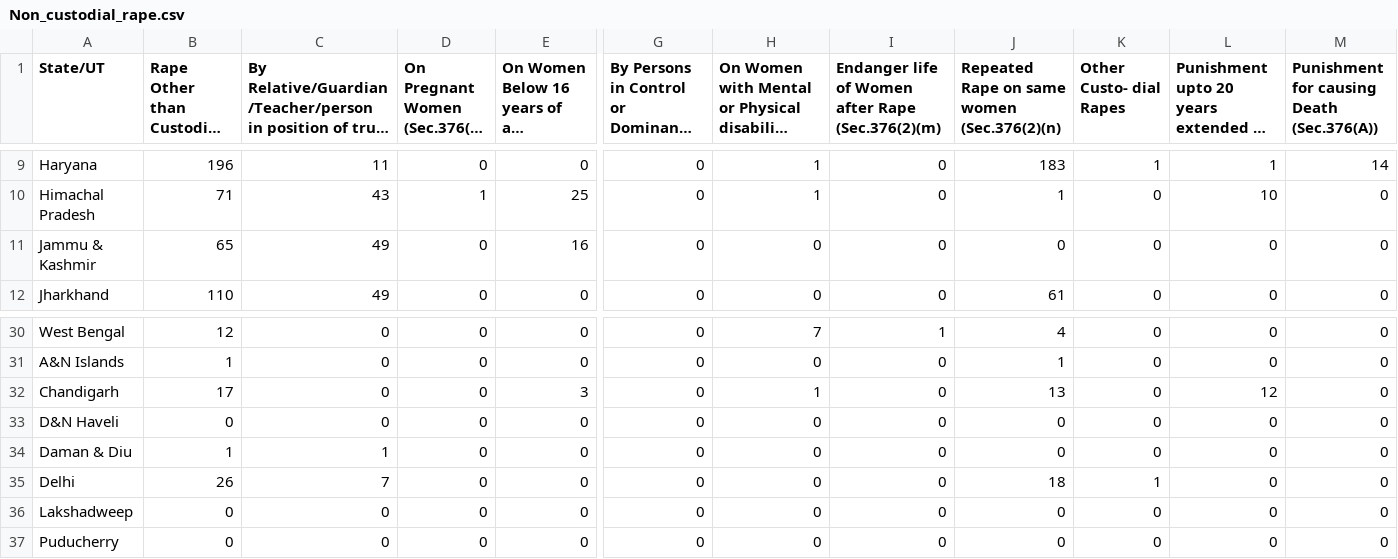
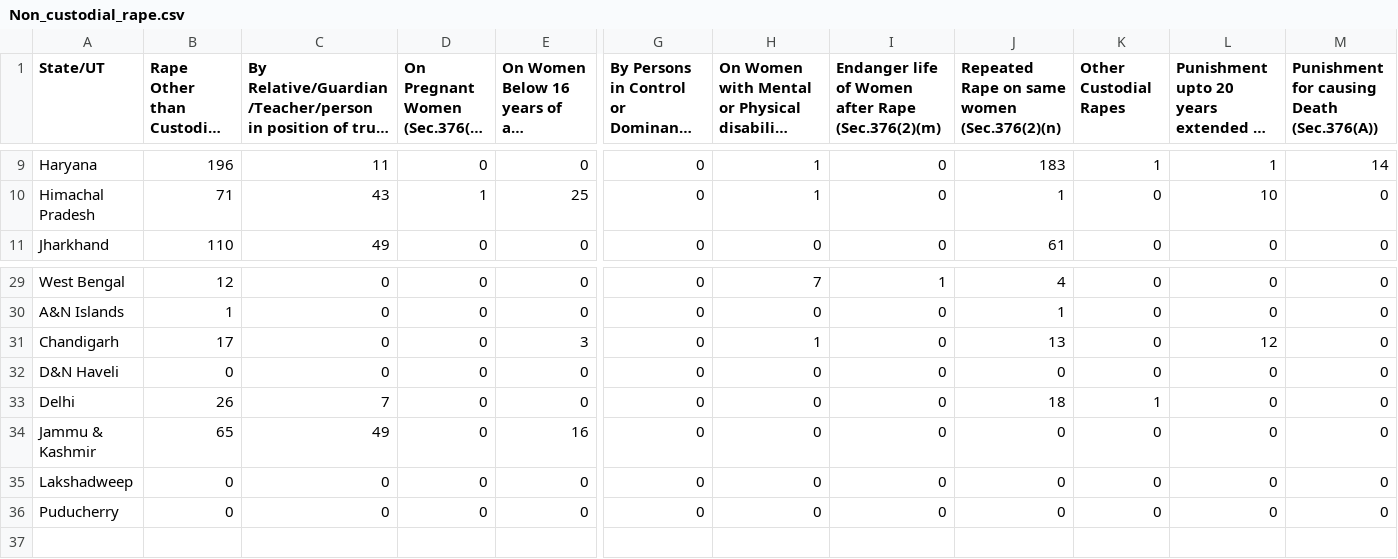
Before and after one commit to RajeevG187/Breaking-The-Scilence, a CSV file: Rape_Data/Non_custodial_rape.csv, drawn as a sheet; only a part is shown, gaps mark what is left out; long unchanged cells end in …; removed rows and columns are numbered as before the commit, all else as after; rows hold the shown columns only; the diff names each change by its address in the sheet, - before the commit and + after, or states it on an @@ line.

```diff
--- a/Rape_Data/Non_custodial_rape.csv
+++ b/Rape_Data/Non_custodial_rape.csv
-K1: Other Custo- dial Rapes
+K1: Other Custodial Rapes
-row 34: Daman & Diu | 1 | 1 | 0 | 0 | 0 | 0 | 0 | 0 | 0 | 0 | 0
@@ row 11 moved to row 34: Jammu & Kashmir @@
```
Also changed, not shown: Rape_Data/Custodial_rape.csv, Rape_Data/Custodial_rape_2021.csv, 2 other files.
